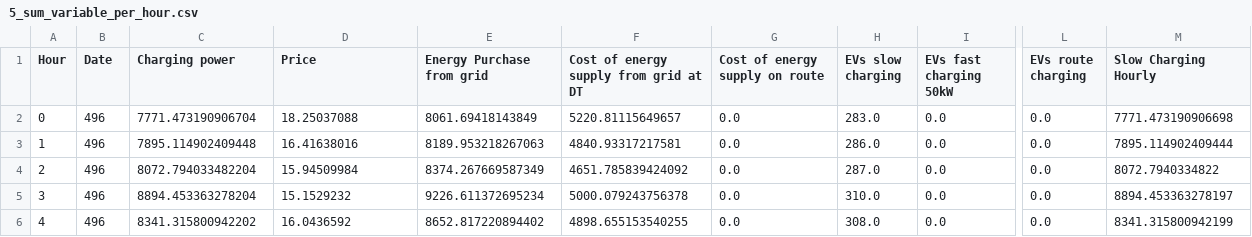
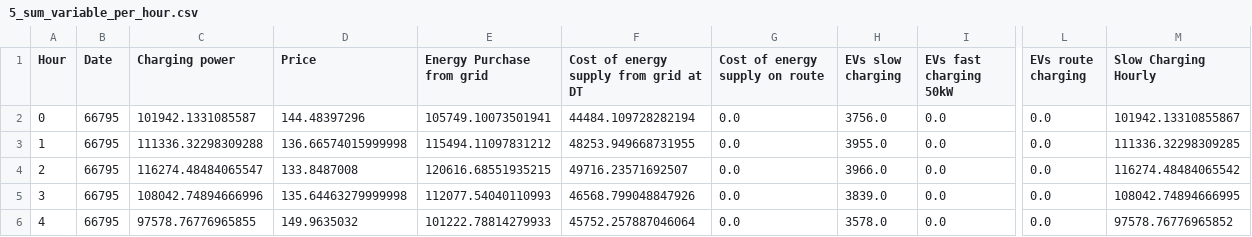
Before and after one commit to mcarolinagilr/eFleetPlan, a CSV file: data/Output/schedule_5/Results/5_sum_variable_per_hour.csv, drawn as a sheet; only a part is shown, gaps mark what is left out; the diff covers the shown part only; the diff names each change by its address in the sheet, - before the commit and + after, or states it on an @@ line.

```diff
--- a/data/Output/schedule_5/Results/5_sum_variable_per_hour.csv
+++ b/data/Output/schedule_5/Results/5_sum_variable_per_hour.csv
-B2:B6 (Date): 496
+B2:B6 (Date): 66795
-C2 (Charging power): 7771.473190906704
+C2 (Charging power): 101942.1331085587
-D2 (Price): 18.25037088
+D2 (Price): 144.48397296
-E2 (Energy Purchase from grid): 8061.69418143849
+E2 (Energy Purchase from grid): 105749.10073501941
-F2: 5220.81115649657
+F2: 44484.109728282194
-H2 (EVs slow charging): 283.0
+H2 (EVs slow charging): 3756.0
-M2 (Slow Charging Hourly): 7771.473190906698
+M2 (Slow Charging Hourly): 101942.13310855867
-C3 (Charging power): 7895.114902409448
+C3 (Charging power): 111336.32298309288
-D3 (Price): 16.41638016
+D3 (Price): 136.66574015999998
-E3 (Energy Purchase from grid): 8189.953218267063
+E3 (Energy Purchase from grid): 115494.11097831212
-F3: 4840.93317217581
+F3: 48253.949668731955
-H3 (EVs slow charging): 286.0
+H3 (EVs slow charging): 3955.0
-M3 (Slow Charging Hourly): 7895.114902409444
+M3 (Slow Charging Hourly): 111336.32298309285
-C4 (Charging power): 8072.794033482204
+C4 (Charging power): 116274.48484065547
-D4 (Price): 15.94509984
+D4 (Price): 133.8487008
-E4 (Energy Purchase from grid): 8374.267669587349
+E4 (Energy Purchase from grid): 120616.68551935215
-F4: 4651.785839424092
+F4: 49716.23571692507
-H4 (EVs slow charging): 287.0
+H4 (EVs slow charging): 3966.0
-M4 (Slow Charging Hourly): 8072.7940334822
+M4 (Slow Charging Hourly): 116274.48484065542
-C5 (Charging power): 8894.453363278204
+C5 (Charging power): 108042.74894666996
-D5 (Price): 15.1529232
+D5 (Price): 135.64463279999998
-E5 (Energy Purchase from grid): 9226.611372695234
+E5 (Energy Purchase from grid): 112077.54040110993
-F5: 5000.079243756378
+F5: 46568.799048847926
-H5 (EVs slow charging): 310.0
+H5 (EVs slow charging): 3839.0
-M5 (Slow Charging Hourly): 8894.453363278197
+M5 (Slow Charging Hourly): 108042.74894666995
-C6 (Charging power): 8341.315800942202
+C6 (Charging power): 97578.76776965855
-D6 (Price): 16.0436592
+D6 (Price): 149.9635032
-E6 (Energy Purchase from grid): 8652.817220894402
+E6 (Energy Purchase from grid): 101222.78814279933
-F6: 4898.655153540255
+F6: 45752.257887046064
-H6 (EVs slow charging): 308.0
+H6 (EVs slow charging): 3578.0
-M6 (Slow Charging Hourly): 8341.315800942199
+M6 (Slow Charging Hourly): 97578.76776965852
```
Also changed, not shown: 162 edited cells elsewhere in this file, data/Output/schedule_5/Results/5_avg_variable_per_hour.csv, data/Output/schedule_5/Results/5_max_variable_per_hour.csv, 28 other files.
